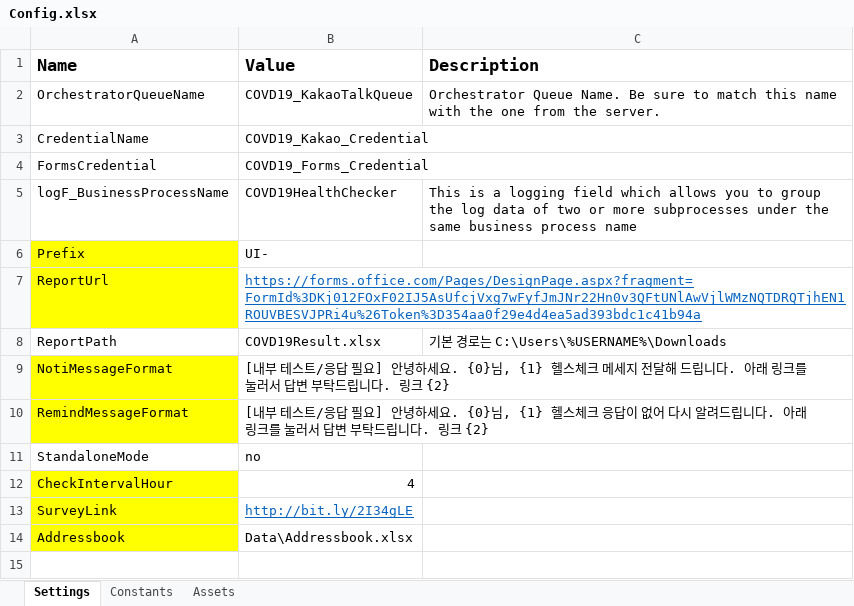
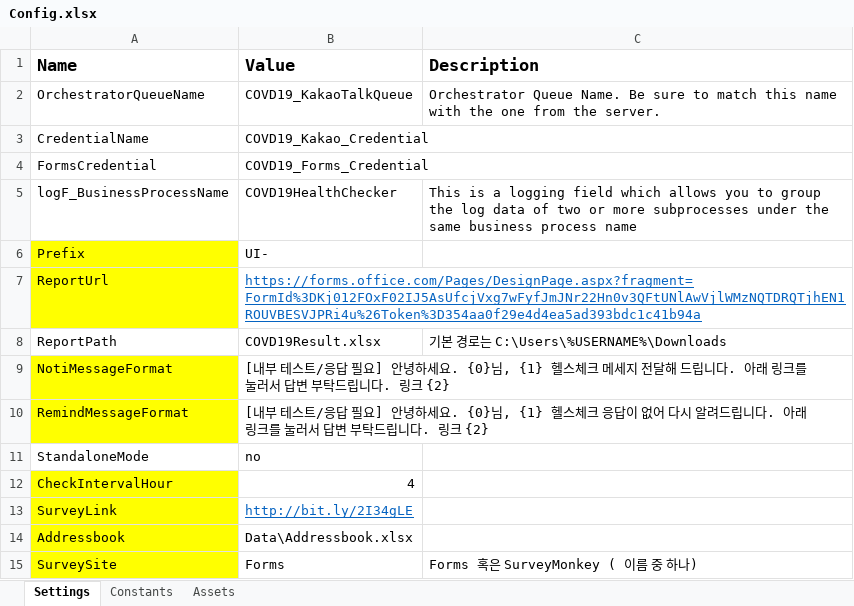
Before and after one commit to javaos74/COVID19KakaoTalk, an Excel workbook: Data/Config.xlsx, sheet Settings, drawn as a sheet; values as stored, in another font and other column widths than the file's, no borders; the diff names each change by its address in the sheet, - before the commit and + after, or states it on an @@ line.

```diff
--- a/Data/Config.xlsx (sheet Settings)
+++ b/Data/Config.xlsx (sheet Settings)
+row 15: SurveySite | Forms | Forms 혹은 SurveyMonkey ( 이름 중 하나)
```
Also changed, not shown: sheet Assets, 10 other files.
